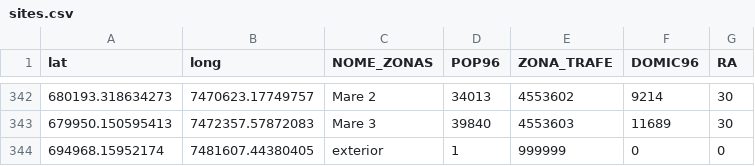
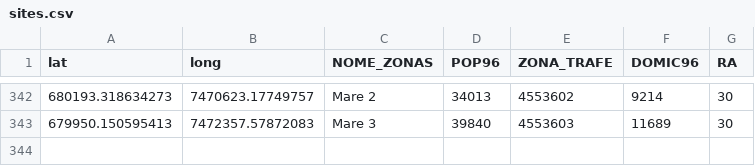
Before and after one commit to fccoelho/epigrass, a CSV file: sites.csv, drawn as a sheet; only a part is shown, gaps mark what is left out.

```diff
--- a/sites.csv
+++ b/sites.csv
@@ -343,2 +343 @@ lat,long,NOME_ZONAS,POP96,ZONA_TRAFE,DOMIC96,RA
 679950.150595413,7472357.57872083,Mare 3,39840,4553603,11689,30
-694968.15952174,7481607.44380405,exterior,1,999999,0,0
```
Also changed, not shown: 4 other files.
